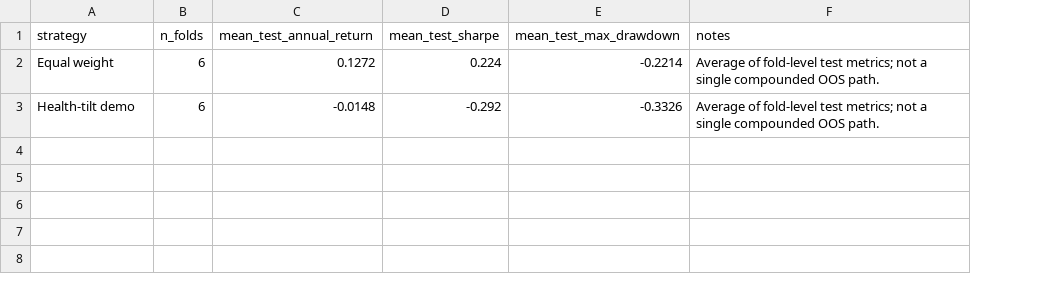
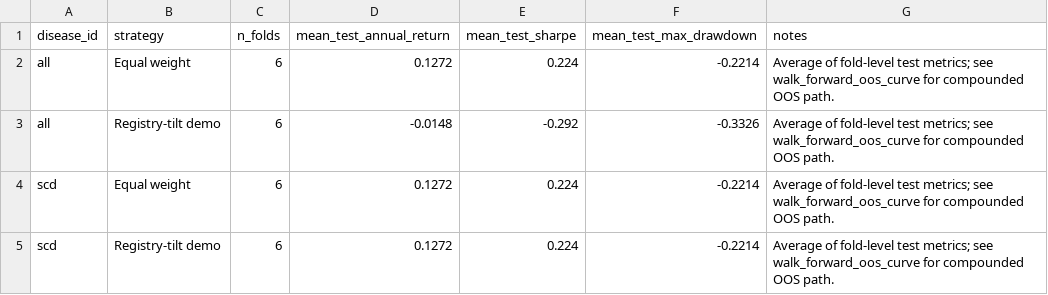
Before and after one commit to maekass/Lacuna, a CSV file: data/processed/quant/walk_forward_summary.csv, drawn as a sheet; addresses are those after the commit; the diff names each change by its address in the sheet, - before the commit and + after, or states it on an @@ line.

```diff
--- a/data/processed/quant/walk_forward_summary.csv
+++ b/data/processed/quant/walk_forward_summary.csv
+column A (disease_id), rows 2-3: all | all
-G2:G3 (notes): …test metrics; not a single compounded OOS…
+G2:G3 (notes): …test metrics; see walk_forward_oos_curve for compounded OOS…
-B3 (strategy): Health-tilt demo
+B3 (strategy): Registry-tilt demo
+row 4: scd | Equal weight | 6 | 0.1272 | 0.224 | -0.2214 | Average of fold-level test metrics; see walk_forward_oos_curve for compounded OOS path.
+row 5: scd | Registry-tilt demo | 6 | 0.1272 | 0.224 | -0.2214 | Average of fold-level test metrics; see walk_forward_oos_curve for compounded OOS path.
```
Also changed, not shown: data/demo/quant/walk_forward_folds.csv, data/demo/quant/walk_forward_summary.csv, 9 other files.
